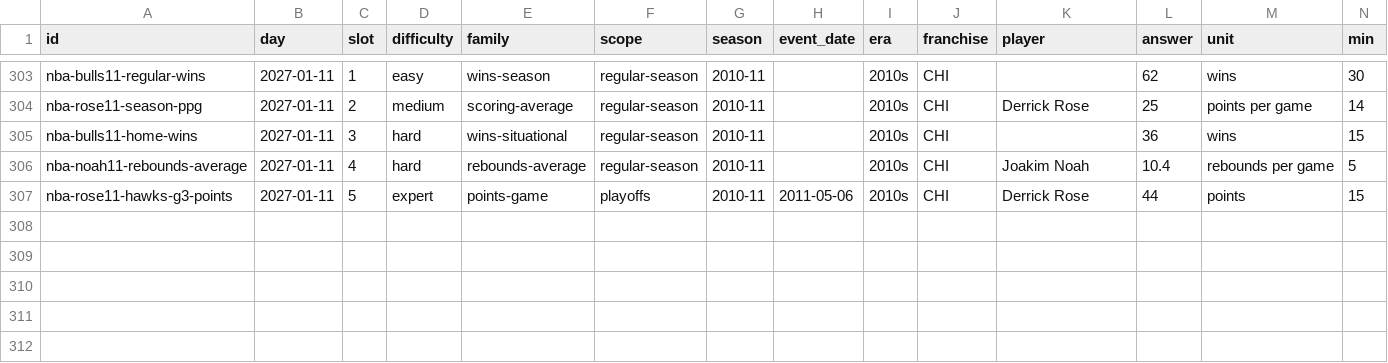
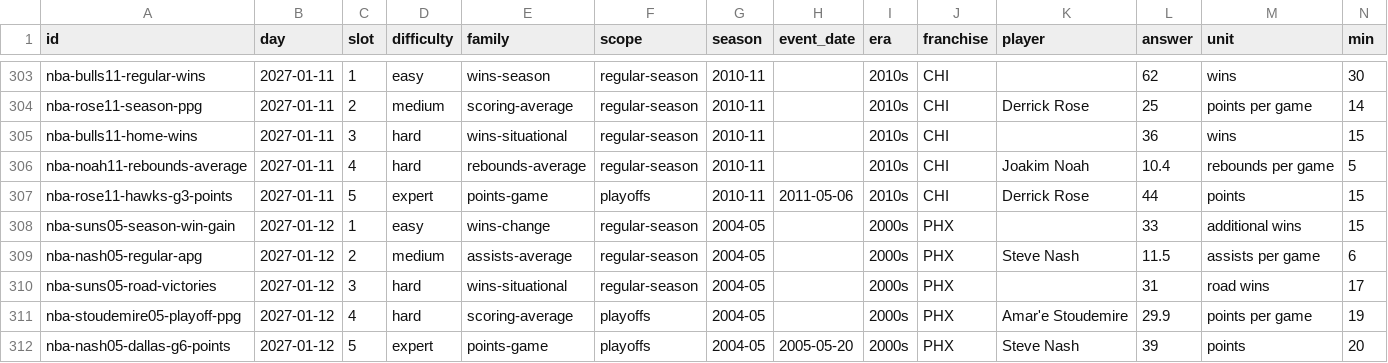
Before and after one commit to Atiyk/Stat-Window, a CSV file: docs/nba/questions.csv, drawn as a sheet; only a part is shown, gaps mark what is left out; rows hold the shown columns only; the diff names each change by its address in the sheet, - before the commit and + after, or states it on an @@ line.

```diff
--- a/docs/nba/questions.csv
+++ b/docs/nba/questions.csv
+row 308: nba-suns05-season-win-gain | 2027-01-12 | 1 | easy | wins-change | regular-season | 2004-05 |  | 2000s | PHX |  | 33 | additional wins | 15
+row 309: nba-nash05-regular-apg | 2027-01-12 | 2 | medium | assists-average | regular-season | 2004-05 |  | 2000s | PHX | Steve Nash | 11.5 | assists per game | 6
+row 310: nba-suns05-road-victories | 2027-01-12 | 3 | hard | wins-situational | regular-season | 2004-05 |  | 2000s | PHX |  | 31 | road wins | 17
+row 311: nba-stoudemire05-playoff-ppg | 2027-01-12 | 4 | hard | scoring-average | playoffs | 2004-05 |  | 2000s | PHX | Amar'e Stoudemire | 29.9 | points per game | 19
+row 312: nba-nash05-dallas-g6-points | 2027-01-12 | 5 | expert | points-game | playoffs | 2004-05 | 2005-05-20 | 2000s | PHX | Steve Nash | 39 | points | 20
```
Also changed, not shown: 5 other files.
